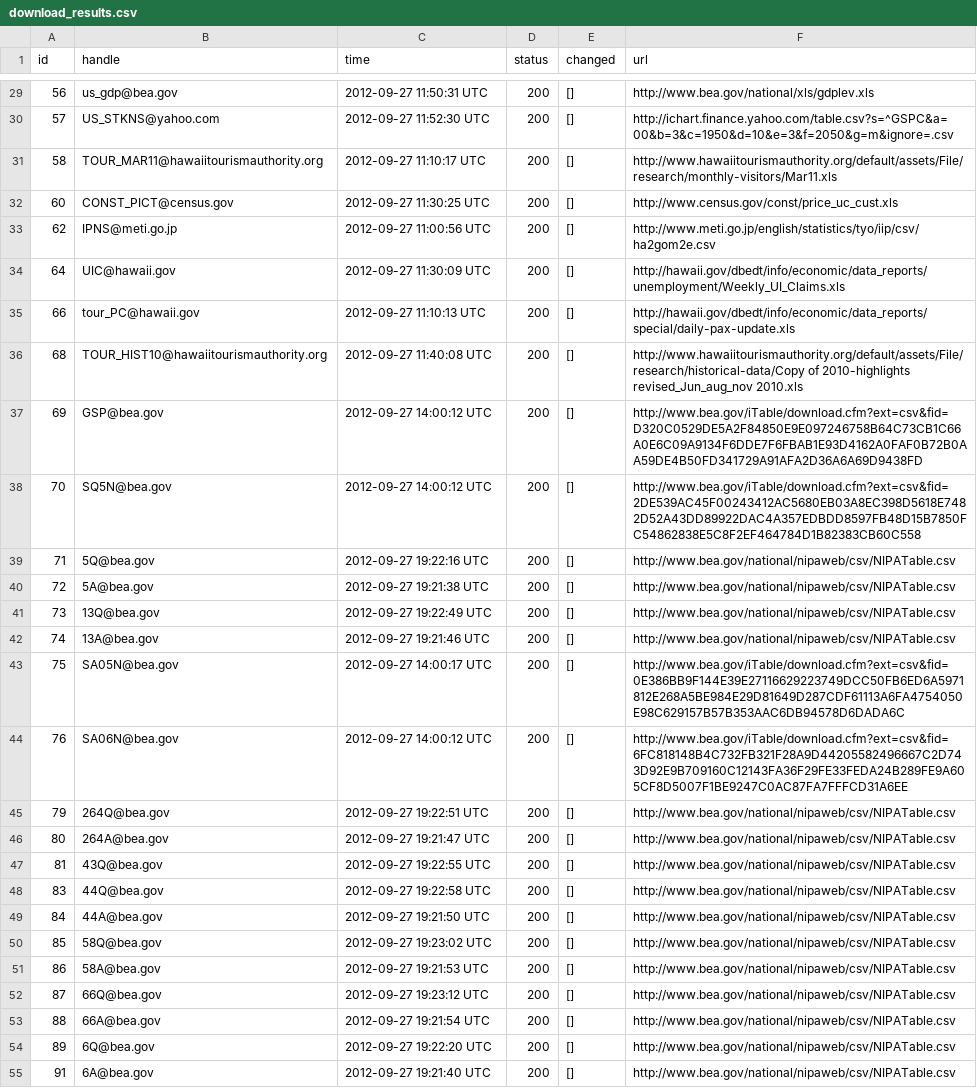
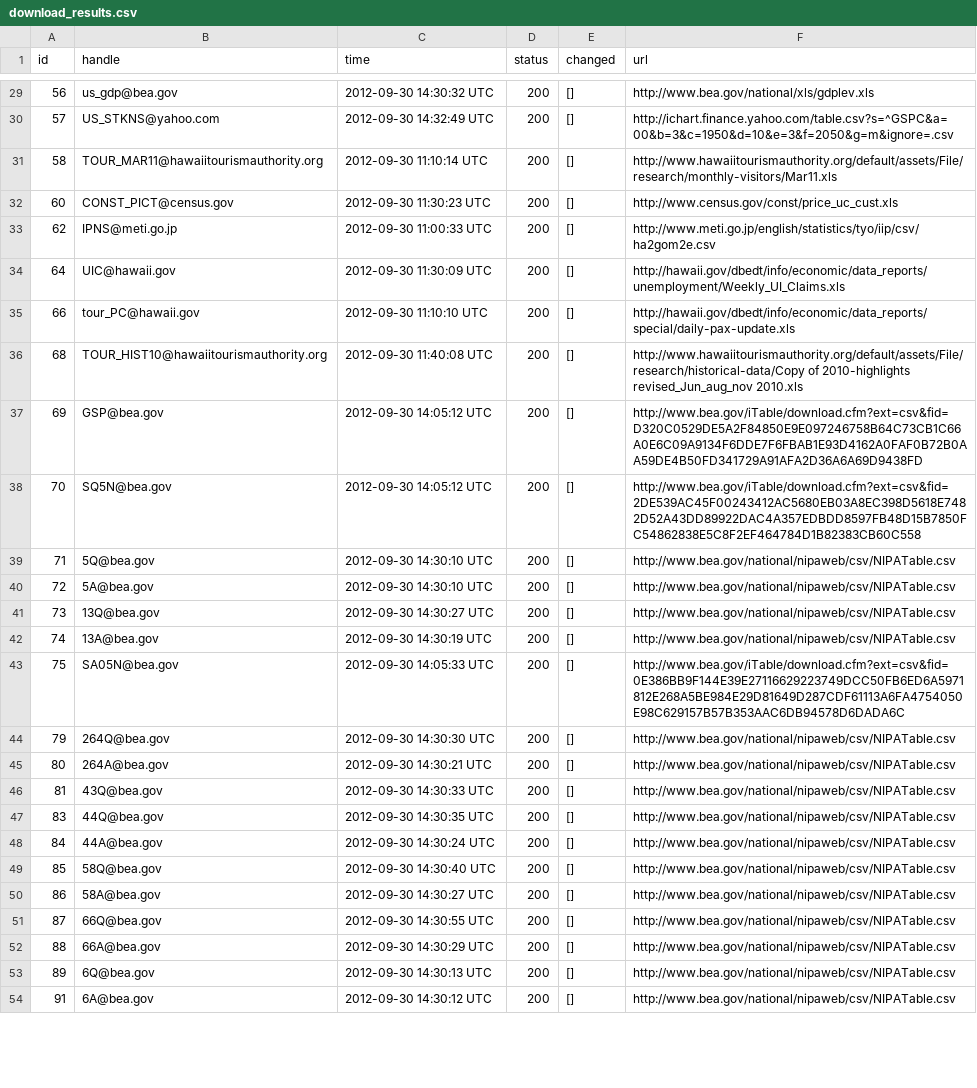
Before and after one commit to bentut/udaman, a CSV file: public/download_results.csv, drawn as a sheet; only a part is shown, gaps mark what is left out; removed rows and columns are numbered as before the commit, all else as after; the diff covers the shown part only; the diff names each change by its address in the sheet, - before the commit and + after, or states it on an @@ line.

```diff
--- a/public/download_results.csv
+++ b/public/download_results.csv
-C29 (time): 2012-09-27 11:50:31 UTC
+C29 (time): 2012-09-30 14:30:32 UTC
-C30 (time): 2012-09-27 11:52:30 UTC
+C30 (time): 2012-09-30 14:32:49 UTC
-C31 (time): 2012-09-27 11:10:17 UTC
+C31 (time): 2012-09-30 11:10:14 UTC
-C32 (time): 2012-09-27 11:30:25 UTC
+C32 (time): 2012-09-30 11:30:23 UTC
-C33 (time): 2012-09-27 11:00:56 UTC
+C33 (time): 2012-09-30 11:00:33 UTC
-C34 (time): 2012-09-27 11:30:09 UTC
+C34 (time): 2012-09-30 11:30:09 UTC
-C35 (time): 2012-09-27 11:10:13 UTC
+C35 (time): 2012-09-30 11:10:10 UTC
-C36 (time): 2012-09-27 11:40:08 UTC
+C36 (time): 2012-09-30 11:40:08 UTC
-C37:C38 (time): 2012-09-27 14:00:12 UTC
+C37:C38 (time): 2012-09-30 14:05:12 UTC
-C39 (time): 2012-09-27 19:22:16 UTC
+C39 (time): 2012-09-30 14:30:10 UTC
-C40 (time): 2012-09-27 19:21:38 UTC
+C40 (time): 2012-09-30 14:30:10 UTC
-C41 (time): 2012-09-27 19:22:49 UTC
+C41 (time): 2012-09-30 14:30:27 UTC
-C42 (time): 2012-09-27 19:21:46 UTC
+C42 (time): 2012-09-30 14:30:19 UTC
-C43 (time): 2012-09-27 14:00:17 UTC
+C43 (time): 2012-09-30 14:05:33 UTC
-row 44: 76 | SA06N@bea.gov | 2012-09-27 14:00:12 UTC | 200 | [] | http://www.bea.gov/iTable/download.cfm?ext=csv&fid=6FC818148B4C732FB321F28A9D44205582496667C2D743D92E9B709160C12143FA36F29FE33FEDA24B289FE9A605CF8D5007F1BE9247C0AC87FA7FFFCD31A6EE
-C44 (time): 2012-09-27 19:22:51 UTC
+C44 (time): 2012-09-30 14:30:30 UTC
-C45 (time): 2012-09-27 19:21:47 UTC
+C45 (time): 2012-09-30 14:30:21 UTC
-C46 (time): 2012-09-27 19:22:55 UTC
+C46 (time): 2012-09-30 14:30:33 UTC
-C47 (time): 2012-09-27 19:22:58 UTC
+C47 (time): 2012-09-30 14:30:35 UTC
-C48 (time): 2012-09-27 19:21:50 UTC
+C48 (time): 2012-09-30 14:30:24 UTC
-C49 (time): 2012-09-27 19:23:02 UTC
+C49 (time): 2012-09-30 14:30:40 UTC
-C50 (time): 2012-09-27 19:21:53 UTC
+C50 (time): 2012-09-30 14:30:27 UTC
-C51 (time): 2012-09-27 19:23:12 UTC
+C51 (time): 2012-09-30 14:30:55 UTC
-C52 (time): 2012-09-27 19:21:54 UTC
+C52 (time): 2012-09-30 14:30:29 UTC
-C53 (time): 2012-09-27 19:22:20 UTC
+C53 (time): 2012-09-30 14:30:13 UTC
-C54 (time): 2012-09-27 19:21:40 UTC
+C54 (time): 2012-09-30 14:30:12 UTC
```
Also changed, not shown: 113 edited cells elsewhere in this file, public/investigate_visual.csv, public/packager_output.csv, 19 other files.
